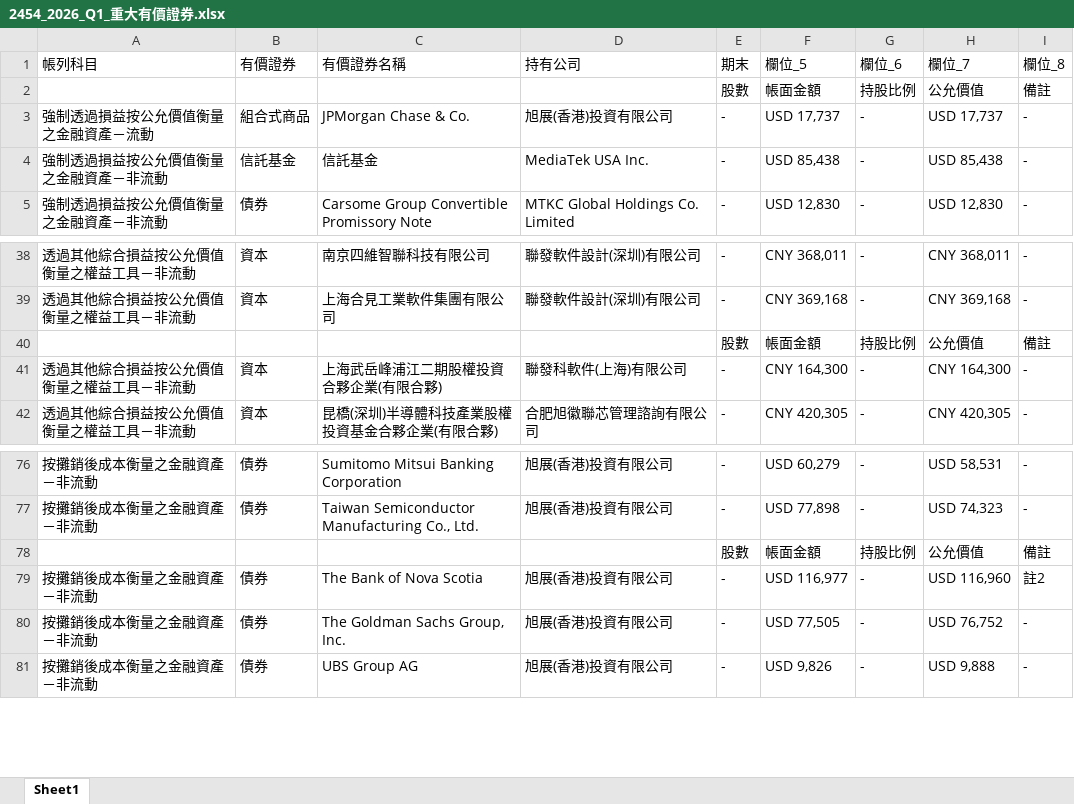
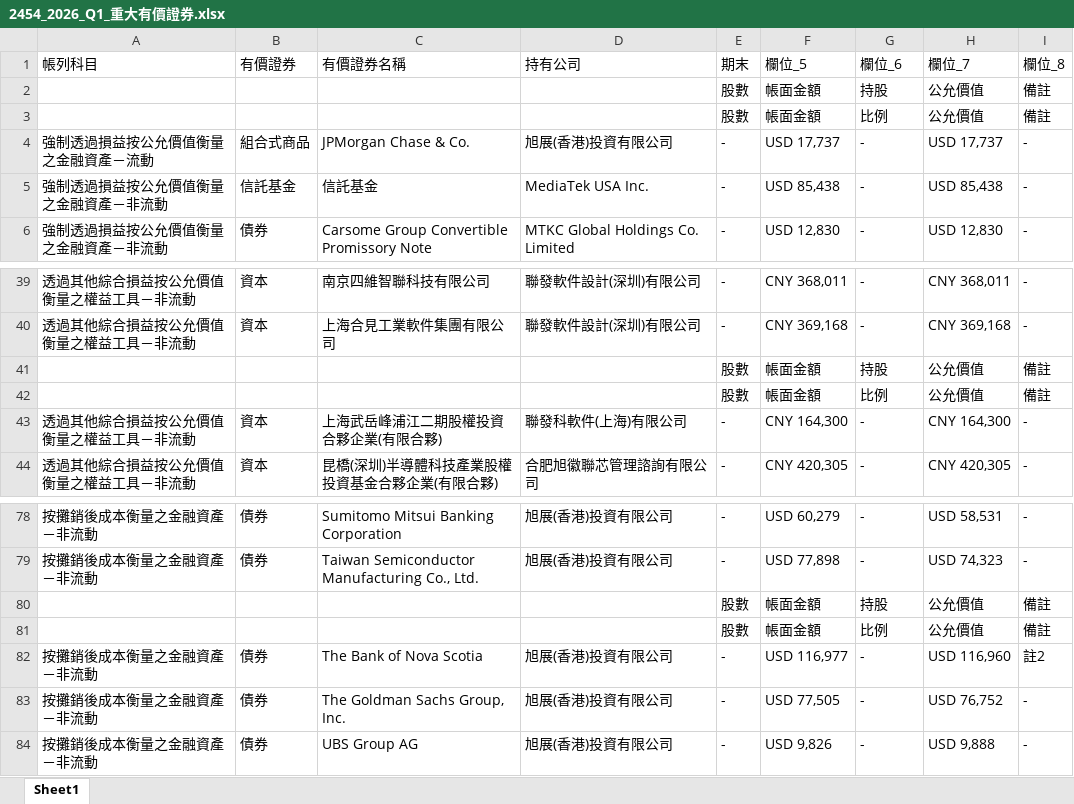
Before and after one commit to leetzuyun/mops_scraper, an Excel workbook: downloads/2454_2026_Q1_重大有價證券.xlsx, sheet Sheet1, drawn as a sheet; only a part is shown, gaps mark what is left out; values as stored, in another font and other column widths than the file's, no borders; addresses are those after the commit; the diff names each change by its address in the sheet, - before the commit and + after, or states it on an @@ line.

```diff
--- a/downloads/2454_2026_Q1_重大有價證券.xlsx (sheet Sheet1)
+++ b/downloads/2454_2026_Q1_重大有價證券.xlsx (sheet Sheet1)
-G2 (欄位_6): 持股比例
+G2 (欄位_6): 持股
+row 3:  |  |  |  | 股數 | 帳面金額 | 比例 | 公允價值 | 備註
-G41 (欄位_6): 持股比例
+G41 (欄位_6): 持股
+row 42:  |  |  |  | 股數 | 帳面金額 | 比例 | 公允價值 | 備註
-G80 (欄位_6): 持股比例
+G80 (欄位_6): 持股
+row 81:  |  |  |  | 股數 | 帳面金額 | 比例 | 公允價值 | 備註
```
Also changed, not shown: downloads/[取得或處分私募有價證券公告]_整合總表.xlsx, downloads/[取得或處分資產公告]_整合總表.xlsx, 7 other files.
